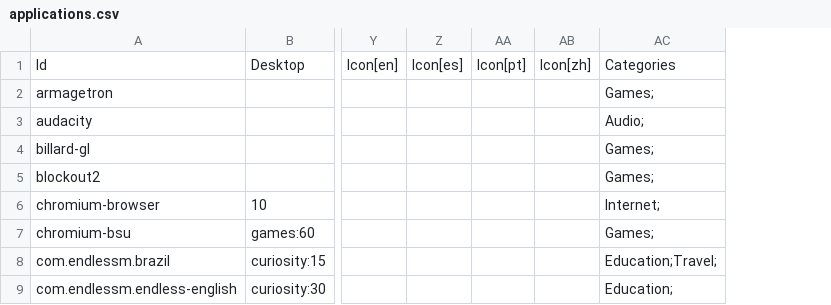
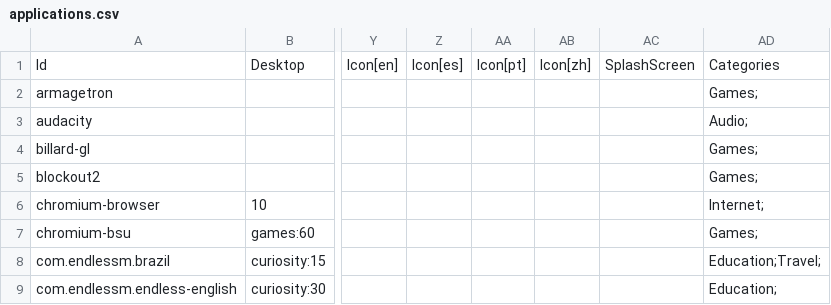
Before and after one commit to endlessm/eos-theme, a CSV file: desktop/applications.csv, drawn as a sheet; only a part is shown, gaps mark what is left out; the diff names each change by its address in the sheet, - before the commit and + after, or states it on an @@ line.

Commit message:
Disable splash screen for some applications
Adds a column to the applications.csv names SplashScreen.
Currently, the supported values are a blank field for the
default splash screen, or the special value 'none' indicating
that no splash screen is displayed when launching the app.

For now, all applications have the default splash screen
except for the calculator and skype.

[endlessm/eos-shell#895]

```diff
--- a/desktop/applications.csv
+++ b/desktop/applications.csv
+column AC, row 1: SplashScreen
```
Also changed, not shown: 1 other file.
